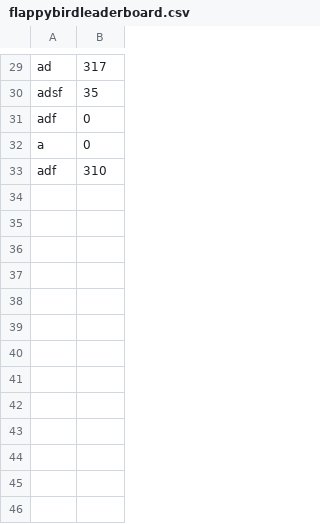
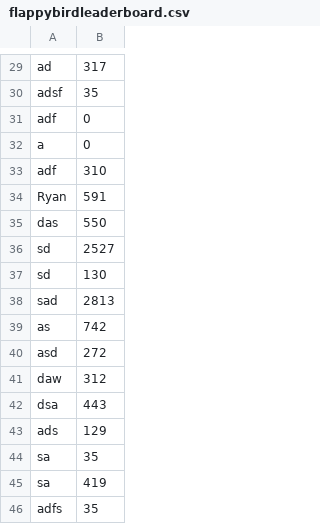
Before and after one commit to mgaray99/final_team02, a CSV file: src/resources/leaderboards/flappybirdleaderboard.csv, drawn as a sheet; only a part is shown, gaps mark what is left out; the diff names each change by its address in the sheet, - before the commit and + after, or states it on an @@ line.

```diff
--- a/src/resources/leaderboards/flappybirdleaderboard.csv
+++ b/src/resources/leaderboards/flappybirdleaderboard.csv
+row 34: Ryan | 591
+row 35: das | 550
+row 36: sd | 2527
+row 37: sd | 130
+row 38: sad | 2813
+row 39: as | 742
+row 40: asd | 272
+row 41: daw | 312
+row 42: dsa | 443
+row 43: ads | 129
+row 44: sa | 35
+row 45: sa | 419
+row 46: adfs | 35
```
Also changed, not shown: 38 other files.
